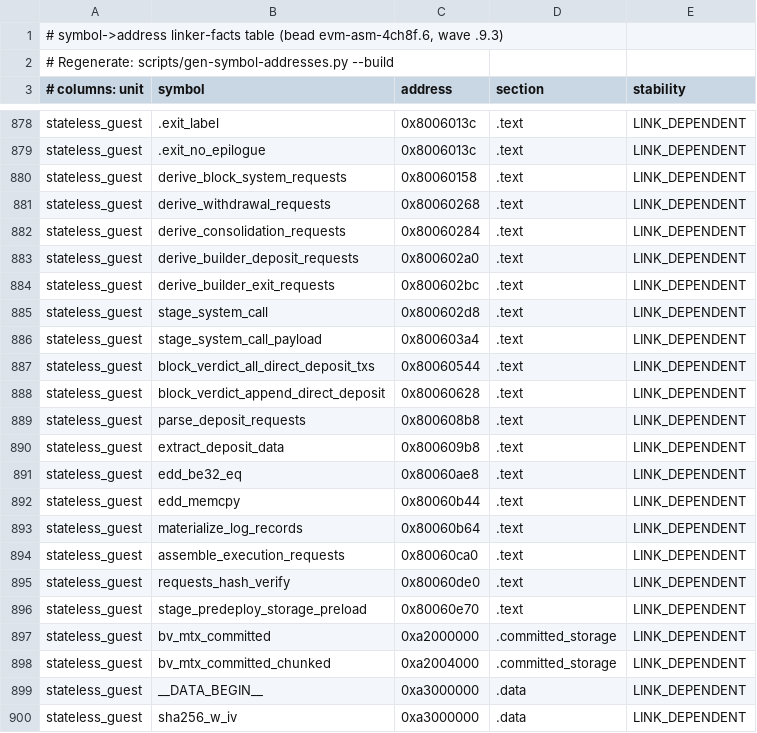
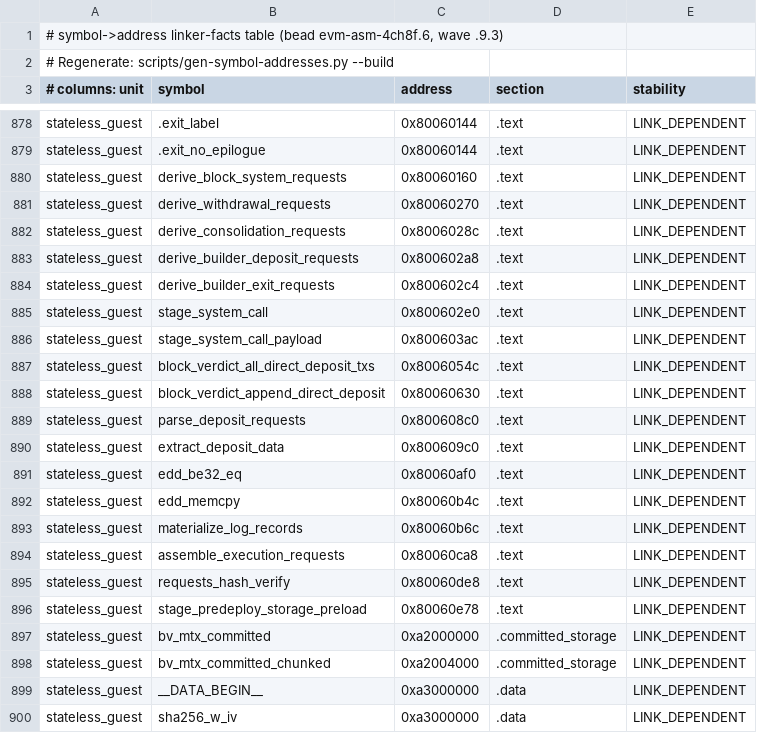
Before and after one commit to Verified-zkEVM/evm-asm, a TSV file: scripts/asm-fixtures/symbol-addresses.tsv, drawn as a sheet; only a part is shown, gaps mark what is left out; the diff covers the shown part only; the diff names each change by its address in the sheet, - before the commit and + after, or states it on an @@ line.

```diff
--- a/scripts/asm-fixtures/symbol-addresses.tsv
+++ b/scripts/asm-fixtures/symbol-addresses.tsv
-C878:C879 (address): 0x8006013c
+C878:C879 (address): 0x80060144
-C880 (address): 0x80060158
+C880 (address): 0x80060160
-C881 (address): 0x80060268
+C881 (address): 0x80060270
-C882 (address): 0x80060284
+C882 (address): 0x8006028c
-C883 (address): 0x800602a0
+C883 (address): 0x800602a8
-C884 (address): 0x800602bc
+C884 (address): 0x800602c4
-C885 (address): 0x800602d8
+C885 (address): 0x800602e0
-C886 (address): 0x800603a4
+C886 (address): 0x800603ac
-C887 (address): 0x80060544
+C887 (address): 0x8006054c
-C888 (address): 0x80060628
+C888 (address): 0x80060630
-C889 (address): 0x800608b8
+C889 (address): 0x800608c0
-C890 (address): 0x800609b8
+C890 (address): 0x800609c0
-C891 (address): 0x80060ae8
+C891 (address): 0x80060af0
-C892 (address): 0x80060b44
+C892 (address): 0x80060b4c
-C893 (address): 0x80060b64
+C893 (address): 0x80060b6c
-C894 (address): 0x80060ca0
+C894 (address): 0x80060ca8
-C895 (address): 0x80060de0
+C895 (address): 0x80060de8
-C896 (address): 0x80060e70
+C896 (address): 0x80060e78
```
Also changed, not shown: 50 edited cells elsewhere in this file, 4 other files.
